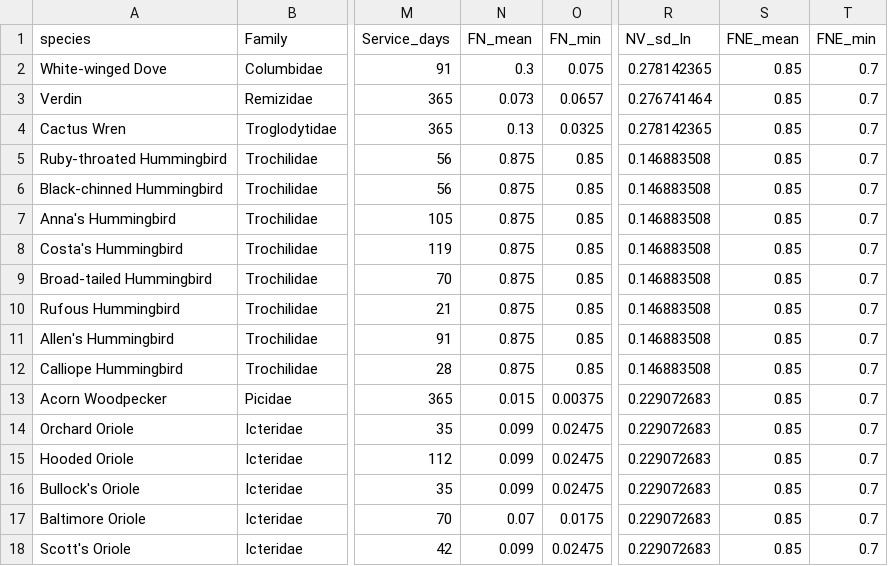
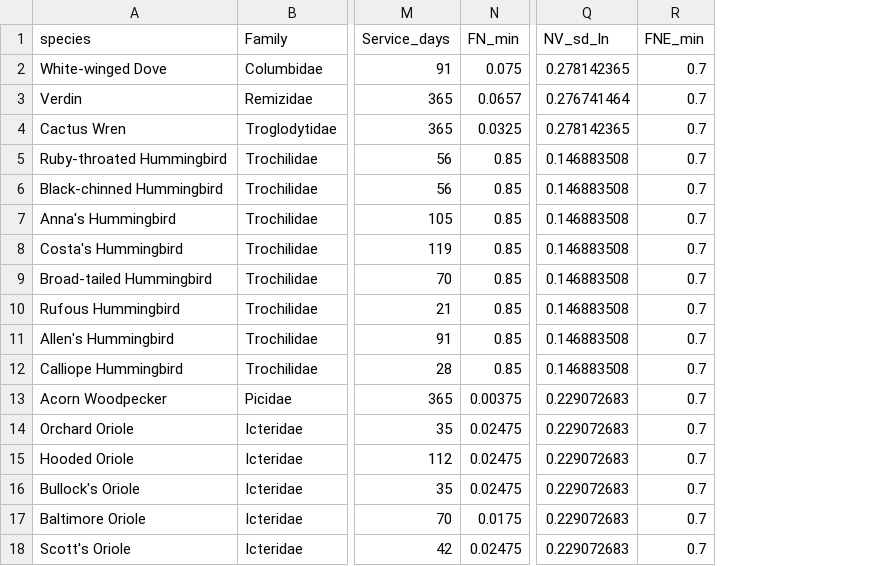
Before and after one commit to duzhuolin/Estimating-Avian-Pollination-Service-in-North-America, a CSV file: input/avian nectarivore data for computing FVR.csv, drawn as a sheet; only a part is shown, gaps mark what is left out; the diff names each change by its address in the sheet, - before the commit and + after, or states it on an @@ line.

Commit message:
Remove FN_mean and FNE_mean for a clearer variable description.

```diff
--- a/input/avian nectarivore data for computing FVR.csv
+++ b/input/avian nectarivore data for computing FVR.csv
-column N (FN_mean), rows 2-18: 0.3 | 0.073 | 0.13 | 0.875 | 0.875 | 0.875 | 0.875 | 0.875 | 0.875 | 0.875 | 0.875 | 0.015 | 0.099 | 0.099 | 0.099 | 0.07 | 0.099
-column S (FNE_mean), rows 2-18: all 0.85
```
Also changed, not shown: 7 other files.
